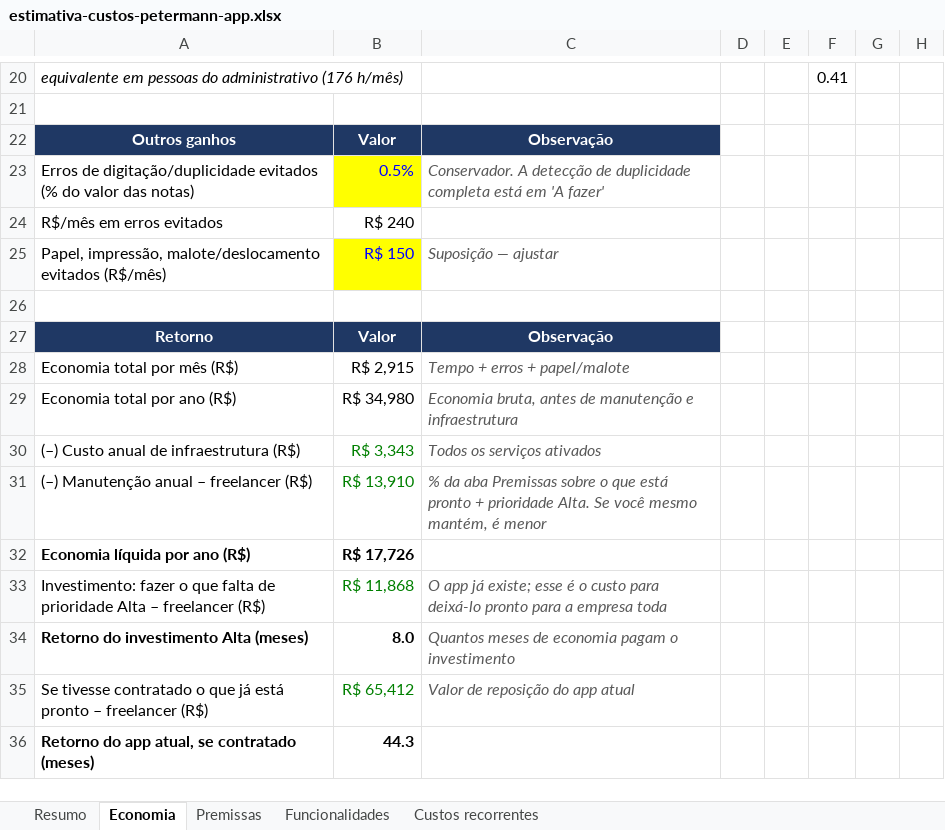
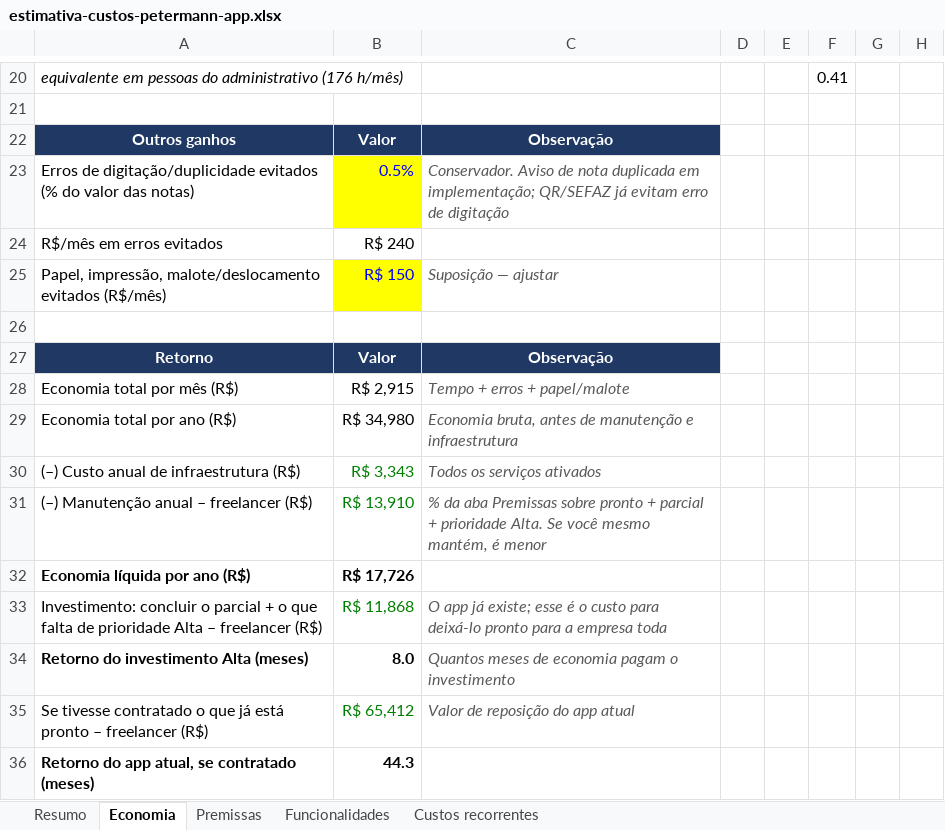
Before and after one commit to cleitonjussara-coder/rda-rdm-app, an Excel workbook: docs/estimativa-custos-petermann-app.xlsx, sheet Economia, drawn as a sheet; only a part is shown, gaps mark what is left out; values as stored, in another font and other column widths than the file's, no borders; the diff names each change by its address in the sheet, - before the commit and + after, or states it on an @@ line.

```diff
--- a/docs/estimativa-custos-petermann-app.xlsx (sheet Economia)
+++ b/docs/estimativa-custos-petermann-app.xlsx (sheet Economia)
-C23: Conservador. A detecção de duplicidade completa está em 'A fazer'
+C23: Conservador. Aviso de nota duplicada em implementação; QR/SEFAZ já evitam erro de digitação
-C31: …Premissas sobre o que está pronto + prioridade…
+C31: …Premissas sobre pronto + parcial + prioridade…
-A33: Investimento: fazer o que…
+A33: Investimento: concluir o parcial + o que…
```
Also changed, not shown: sheet Resumo, sheet Funcionalidades, formulas that keep their value.
